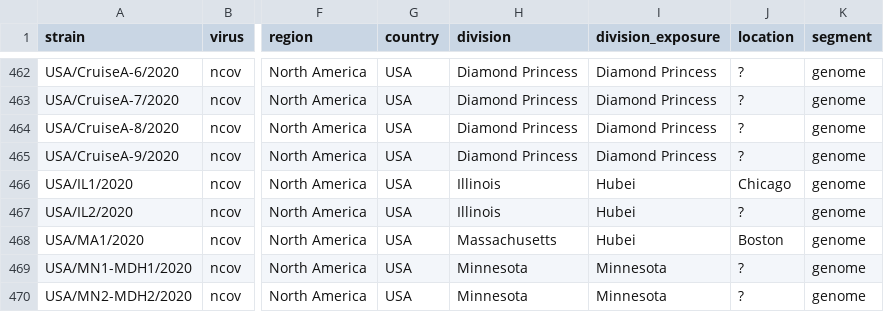
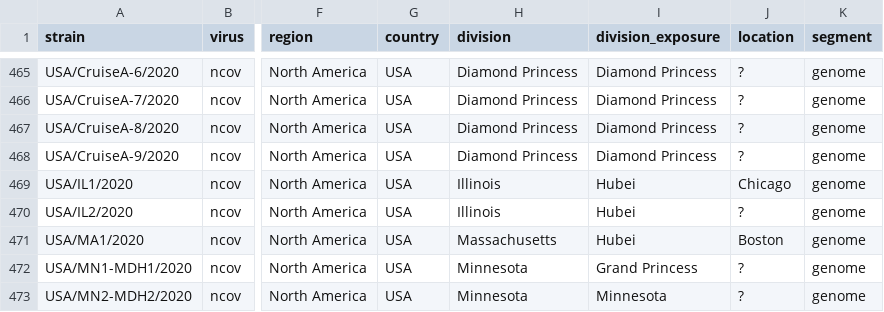
Before and after one commit to nextstrain/ncov, a TSV file: data/metadata.tsv, drawn as a sheet; only a part is shown, gaps mark what is left out; addresses are those after the commit; the diff covers the shown part only; the diff names each change by its address in the sheet, - before the commit and + after, or states it on an @@ line.

Commit message:
new genomes from France, updated genomes from Minnesota and Valencia

```diff
--- a/data/metadata.tsv
+++ b/data/metadata.tsv
-I472 (division_exposure): Minnesota
+I472 (division_exposure): Grand Princess
```
Also changed, not shown: 3 added rows and 4 edited cells elsewhere in this file, config/lat_longs.tsv.
